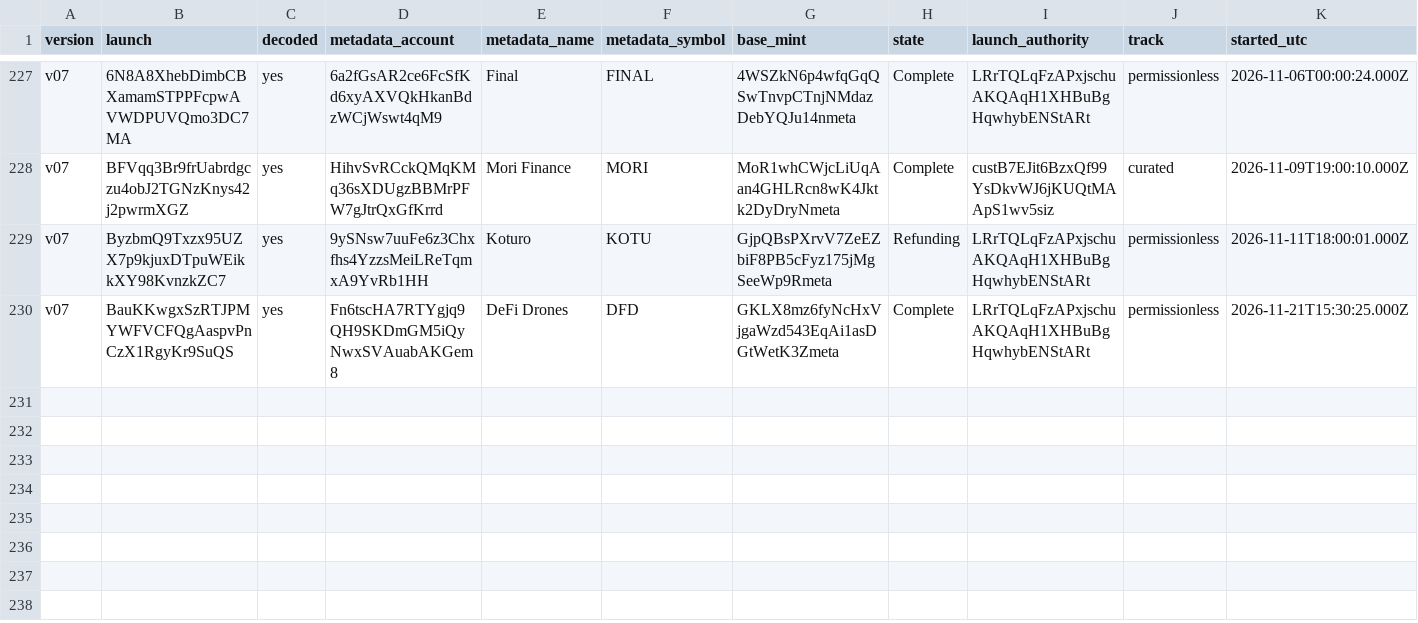
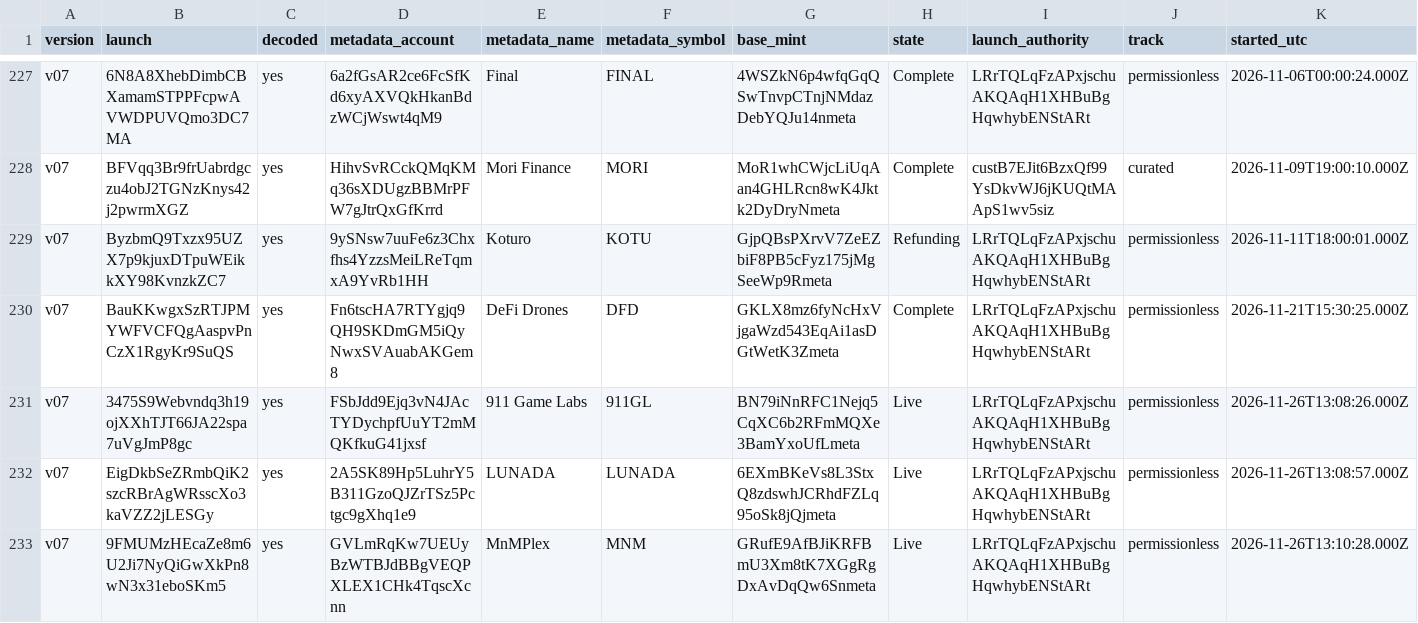
Before and after one commit to nikolaskahris-png/raise-tracker, a CSV file: data/raises.csv, drawn as a sheet; only a part is shown, gaps mark what is left out; rows hold the shown columns only; the diff names each change by its address in the sheet, - before the commit and + after, or states it on an @@ line.

```diff
--- a/data/raises.csv
+++ b/data/raises.csv
+row 231: v07 | 3475S9Webvndq3h19ojXXhTJT66JA22spa7uVgJmP8gc | yes | FSbJdd9Ejq3vN4JAcTYDychpfUuYT2mMQKfkuG41jxsf | 911 Game Labs | 911GL | BN79iNnRFC1Nejq5CqXC6b2RFmMQXe3BamYxoUfLmeta | Live | LRrTQLqFzAPxjschuAKQAqH1XHBuBgHqwhybENStARt | permissionless | 2026-11-26T13:08:26.000Z
+row 232: v07 | EigDkbSeZRmbQiK2szcRBrAgWRsscXo3kaVZZ2jLESGy | yes | 2A5SK89Hp5LuhrY5B311GzoQJZrTSz5Pctgc9gXhq1e9 | LUNADA | LUNADA | 6EXmBKeVs8L3StxQ8zdswhJCRhdFZLq95oSk8jQjmeta | Live | LRrTQLqFzAPxjschuAKQAqH1XHBuBgHqwhybENStARt | permissionless | 2026-11-26T13:08:57.000Z
+row 233: v07 | 9FMUMzHEcaZe8m6U2Ji7NyQiGwXkPn8wN3x31eboSKm5 | yes | GVLmRqKw7UEUyBzWTBJdBBgVEQPXLEX1CHk4TqscXcnn | MnMPlex | MNM | GRufE9AfBJiKRFBmU3Xm8tK7XGgRgDxAvDqQw6Snmeta | Live | LRrTQLqFzAPxjschuAKQAqH1XHBuBgHqwhybENStARt | permissionless | 2026-11-26T13:10:28.000Z
```
Also changed, not shown: data/treasury-flows.csv, data/treasury.csv, 3 other files.
